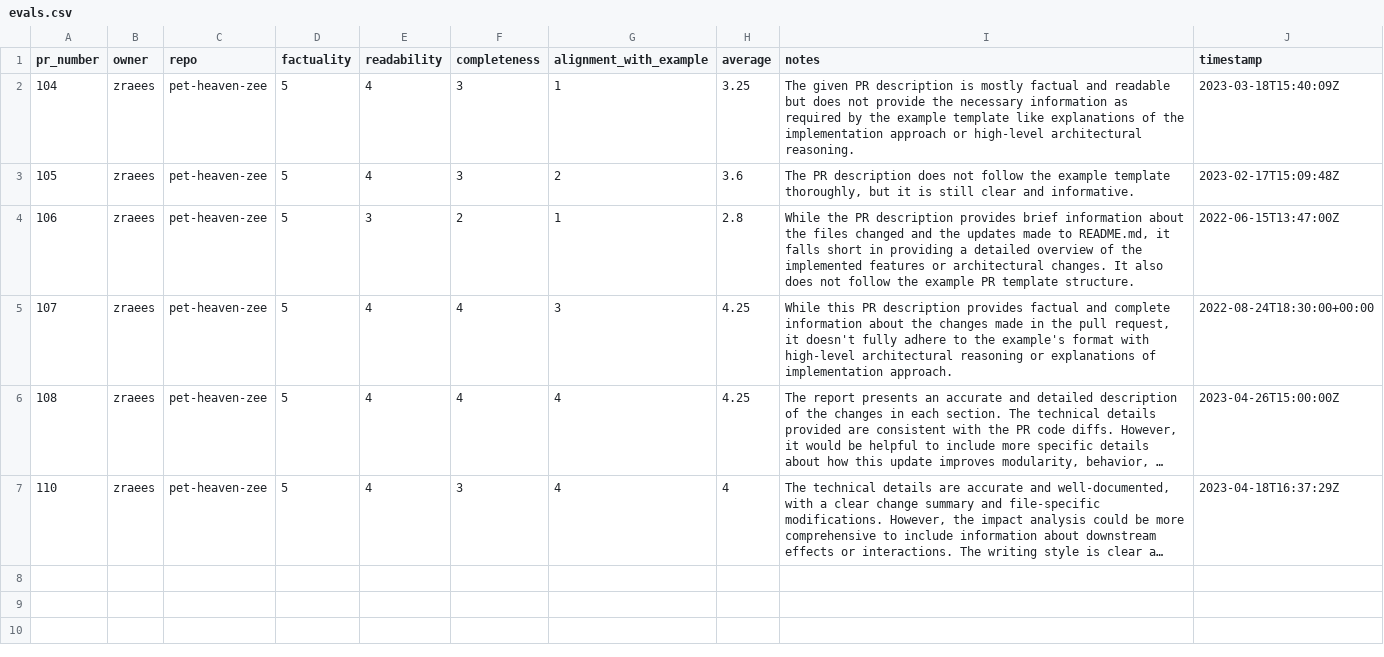
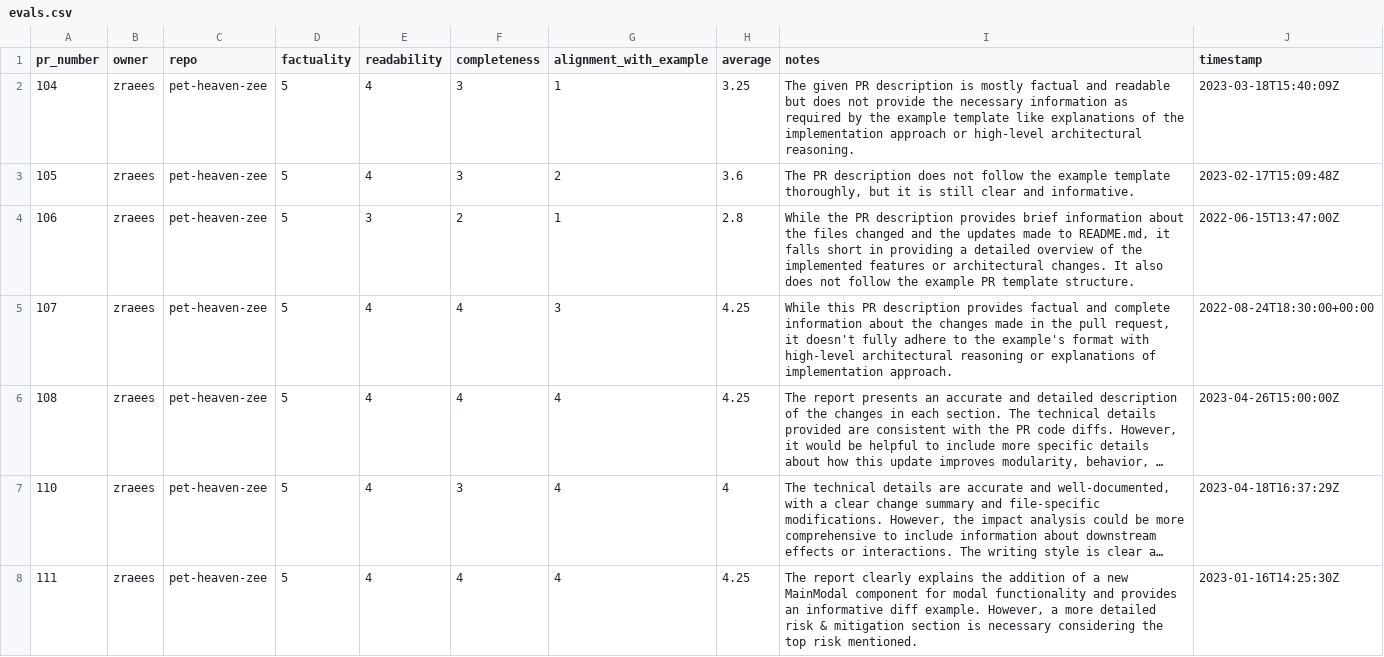
Before and after one commit to zraees/pet-heaven-zee, a CSV file: evals/evals.csv, drawn as a sheet; long unchanged cells end in …; the diff names each change by its address in the sheet, - before the commit and + after, or states it on an @@ line.

Commit message:
metrics(pr-111): update evals.csv

```diff
--- a/evals/evals.csv
+++ b/evals/evals.csv
+row 8: 111 | zraees | pet-heaven-zee | 5 | 4 | 4 | 4 | 4.25 | The report clearly explains the addition of a new MainModal component for modal functionality and provides an informative diff example. However, a more detailed risk & mitigation section is necessary considering the top risk mentioned. | 2023-01-16T14:25:30Z
```
